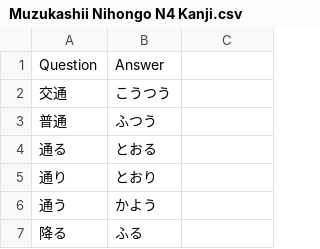
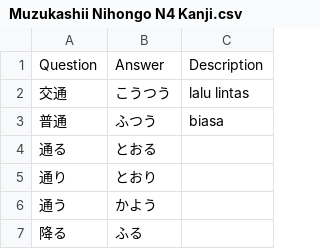
Before and after one commit to moemoe89/simple-quizify, a CSV file: Muzukashii Nihongo N4 Kanji.csv, drawn as a sheet; only a part is shown; the diff names each change by its address in the sheet, - before the commit and + after, or states it on an @@ line.

Commit message:
feat: add description, add more csv

```diff
--- a/Muzukashii Nihongo N4 Kanji.csv
+++ b/Muzukashii Nihongo N4 Kanji.csv
-C1: (empty)
+C1: Description
-C2: (empty)
+C2: lalu lintas
-C3: (empty)
+C3: biasa
```
Also changed, not shown: 2 other files.
